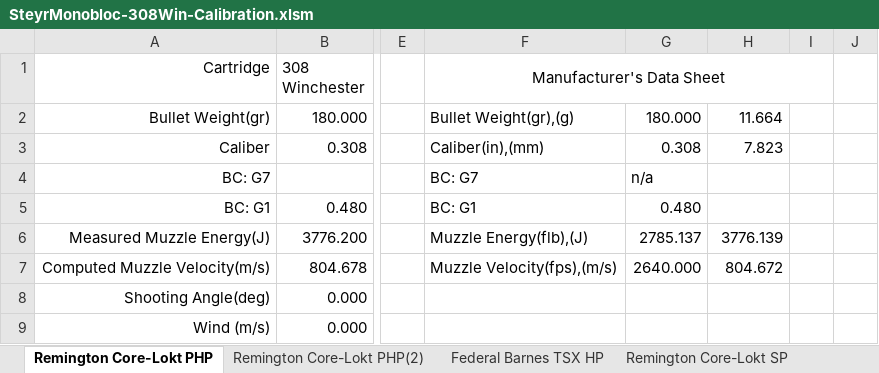
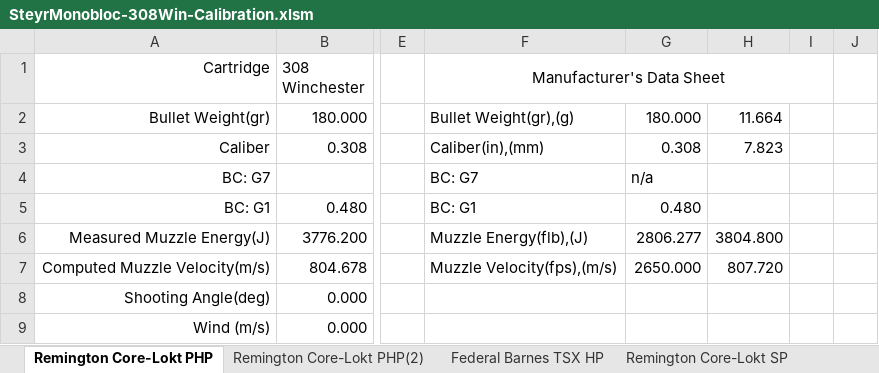
Before and after one commit to vcdassen-home1/WOTH-Ballistics-Data, an Excel workbook: SteyrMonobloc-308Win/SteyrMonobloc-308Win-Calibration.xlsm, sheet Remington Core-Lokt PHP, drawn as a sheet; only a part is shown, gaps mark what is left out; values as stored, in another font and other column widths than the file's, no borders; charts and pictures not drawn; the diff names each change by its address in the sheet, - before the commit and + after, or states it on an @@ line.

Commit message:
updates to code base
adding data detail classes

```diff
--- a/SteyrMonobloc-308Win/SteyrMonobloc-308Win-Calibration.xlsm (sheet Remington Core-Lokt PHP)
+++ b/SteyrMonobloc-308Win/SteyrMonobloc-308Win-Calibration.xlsm (sheet Remington Core-Lokt PHP)
-G6: 2785.137
+G6: 2806.277
-H6: 3776.139
+H6: 3804.800
-G7: 2640.000
+G7: 2650.000
-H7: 804.672
+H7: 807.720
```
Also changed, not shown: templates/ballistics-data-template1.xlsm, 28 other files.
